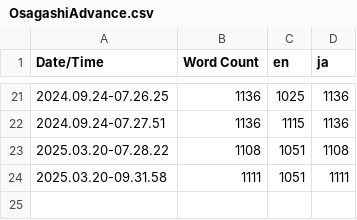
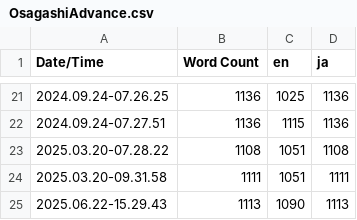
Before and after one commit to codelelou/Findloople, a CSV file: Content/Localization/OsagashiAdvance/OsagashiAdvance.csv, drawn as a sheet; only a part is shown, gaps mark what is left out; the diff names each change by its address in the sheet, - before the commit and + after, or states it on an @@ line.

```diff
--- a/Content/Localization/OsagashiAdvance/OsagashiAdvance.csv
+++ b/Content/Localization/OsagashiAdvance/OsagashiAdvance.csv
+row 25: 2025.06.22-15.29.43 | 1113 | 1090 | 1113
```
Also changed, not shown: Content/Localization/Osagashi/Osagashi.csv, 27 other files.
